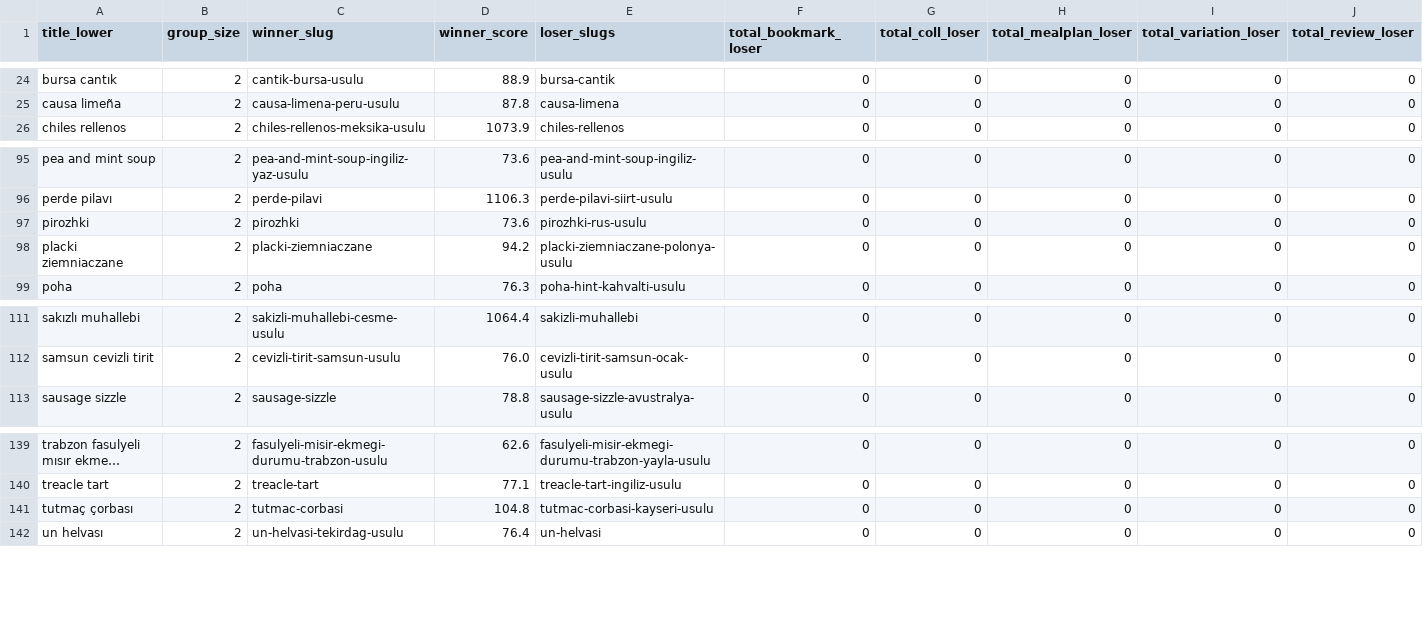
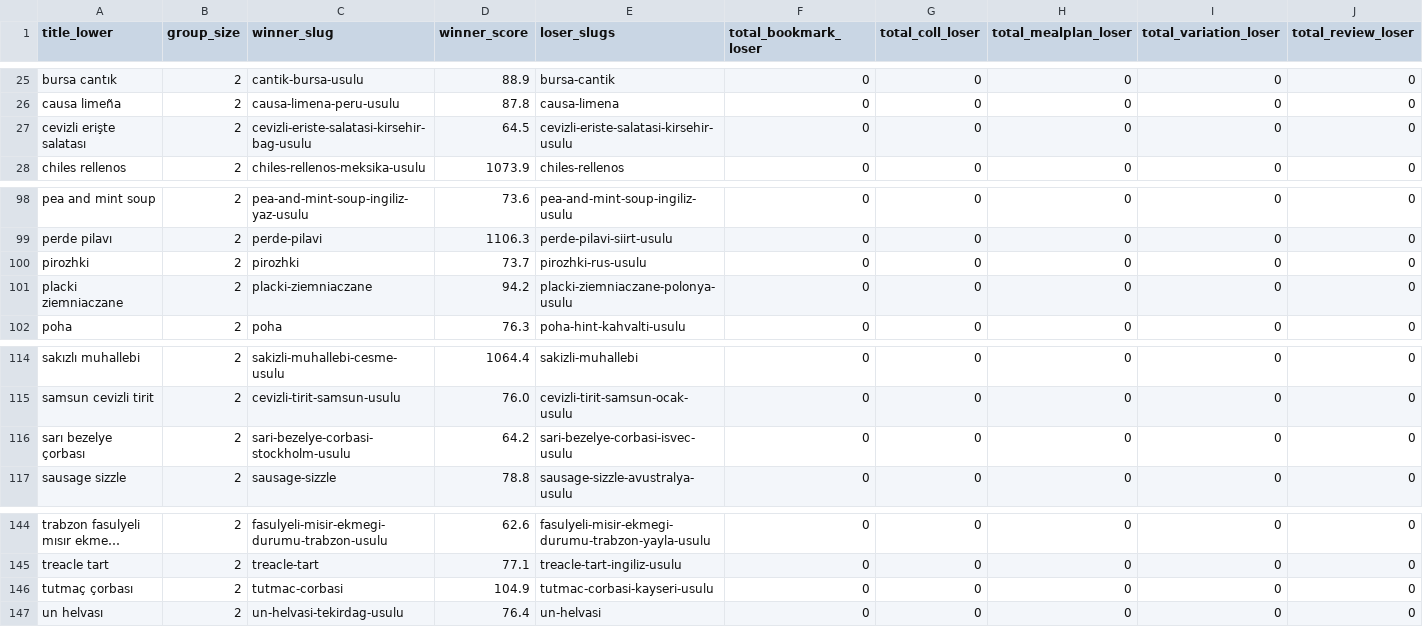
Before and after one commit to KOZcactus/tarifle, a CSV file: docs/duplicate-title-plan-2026-04-20.csv, drawn as a sheet; only a part is shown, gaps mark what is left out; long unchanged cells end in …; addresses are those after the commit; rows hold the shown columns only; the diff covers the shown part only; the diff names each change by its address in the sheet, - before the commit and + after, or states it on an @@ line.

```diff
--- a/docs/duplicate-title-plan-2026-04-20.csv
+++ b/docs/duplicate-title-plan-2026-04-20.csv
+row 27: cevizli erişte salatası | 2 | cevizli-eriste-salatasi-kirsehir-bag-usulu | 64.5 | cevizli-eriste-salatasi-kirsehir-usulu | 0 | 0 | 0 | 0 | 0
-D100 (winner_score): 73.6
+D100 (winner_score): 73.7
+row 116: sarı bezelye çorbası | 2 | sari-bezelye-corbasi-stockholm-usulu | 64.2 | sari-bezelye-corbasi-isvec-usulu | 0 | 0 | 0 | 0 | 0
-D146 (winner_score): 104.8
+D146 (winner_score): 104.9
```
Also changed, not shown: 4 added rows, 1 removed row and 2 edited cells elsewhere in this file, 4 other files.
